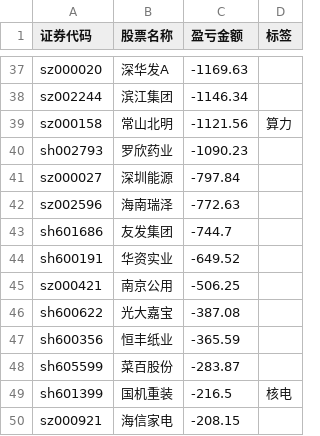
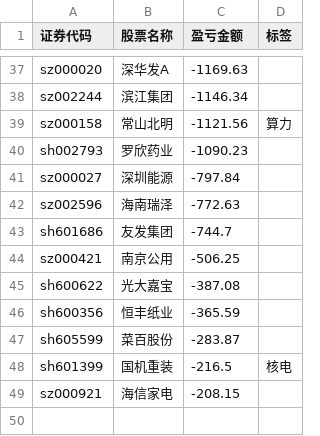
Before and after one commit to gniqizeuy/gniqizeuy.github.io, a CSV file: assets/data/yh_losses.csv, drawn as a sheet; only a part is shown, gaps mark what is left out; the diff names each change by its address in the sheet, - before the commit and + after, or states it on an @@ line.

```diff
--- a/assets/data/yh_losses.csv
+++ b/assets/data/yh_losses.csv
-row 44: sh600191 | 华资实业 | -649.52
```
Also changed, not shown: 1 other file.
